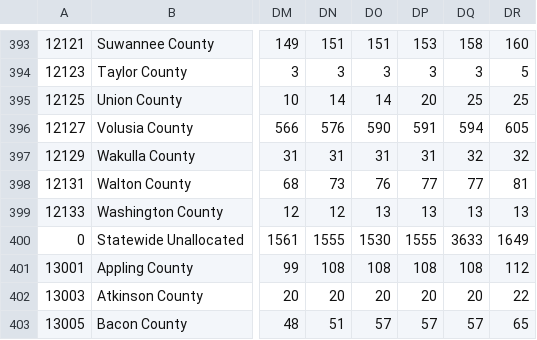
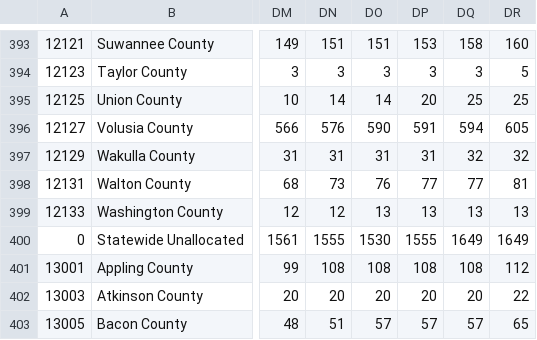
Before and after one commit to quantummind/caltech_covid_19_modeling, a CSV file: data/us/covid/confirmed_cases.csv, drawn as a sheet; only a part is shown, gaps mark what is left out; the diff names each change by its address in the sheet, - before the commit and + after, or states it on an @@ line.

```diff
--- a/data/us/covid/confirmed_cases.csv
+++ b/data/us/covid/confirmed_cases.csv
-DQ400: 3633
+DQ400: 1649
```
Also changed, not shown: data/international/italy/covid/dpc-covid19-ita-regioni.csv, data/us/covid/nyt_us_states.csv, 4 other files.
